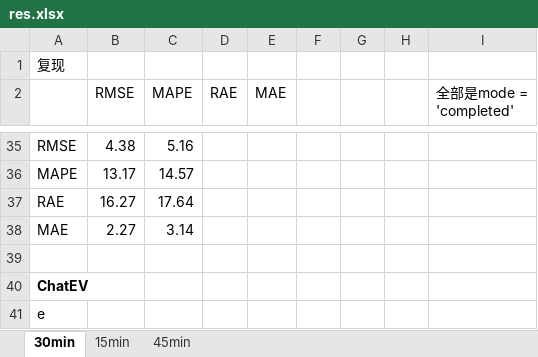
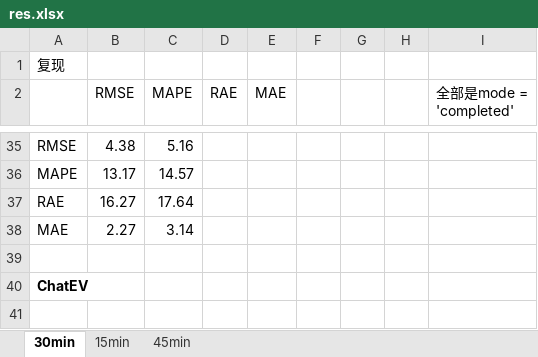
Before and after one commit to teapot-4l8/ST-EVCDP, an Excel workbook: res.xlsx, sheet 30min, drawn as a sheet; only a part is shown, gaps mark what is left out; values as stored, in another font and other column widths than the file's, no borders; charts and pictures not drawn; the diff names each change by its address in the sheet, - before the commit and + after, or states it on an @@ line.

```diff
--- a/res.xlsx (sheet 30min)
+++ b/res.xlsx (sheet 30min)
-row 41: e
```
Also changed, not shown: 6 other files.
